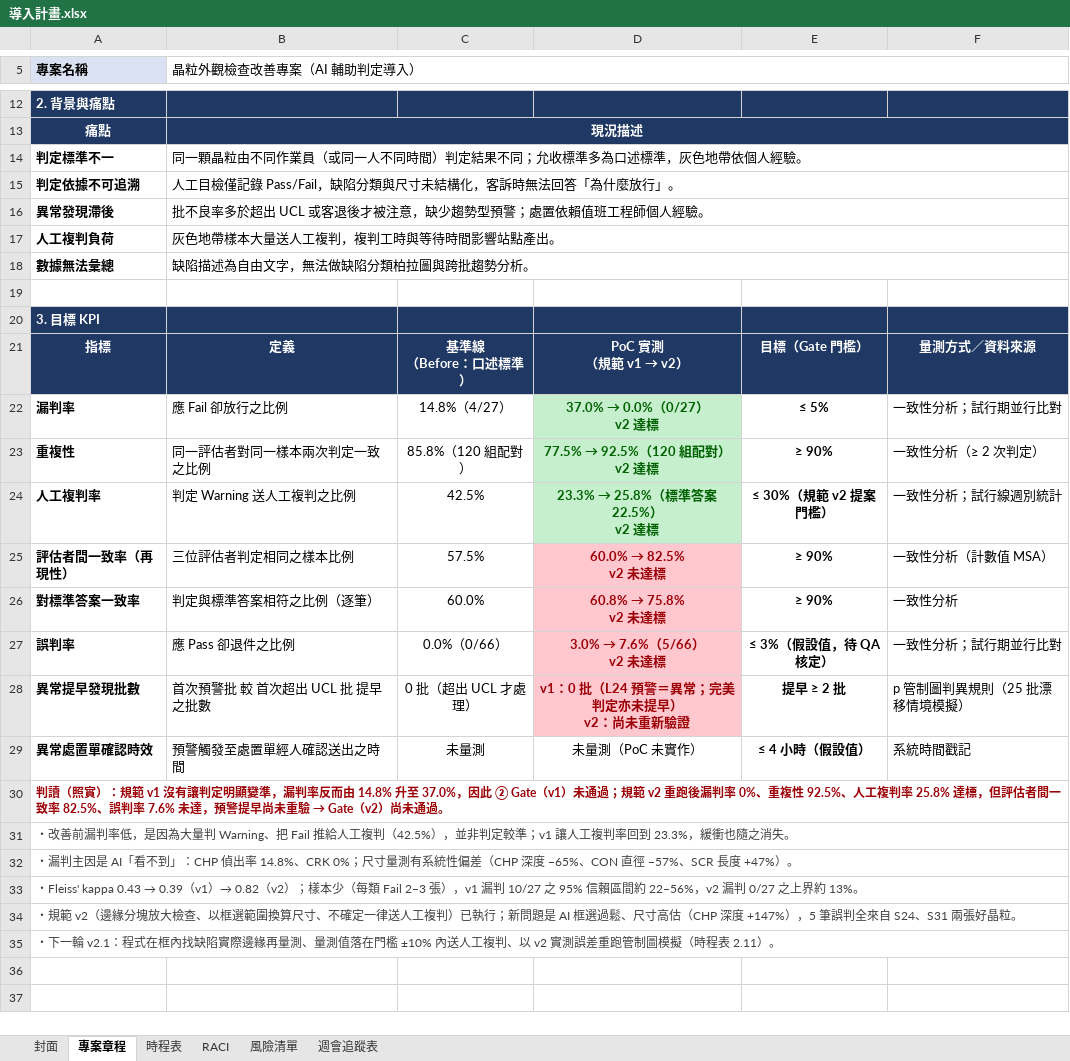
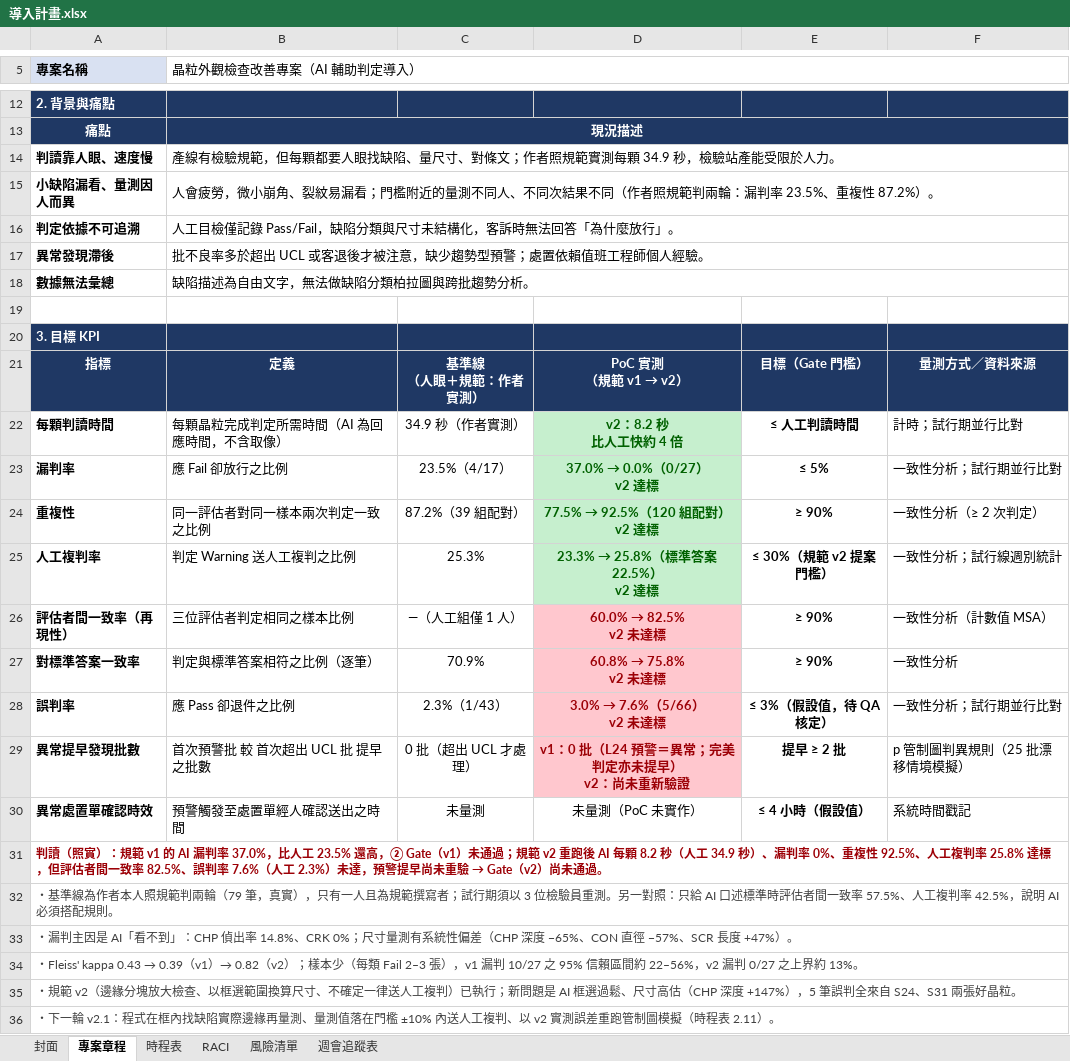
Before and after one commit to hoganalin/ai-inspection-demo, an Excel workbook: docs/rollout/導入計畫.xlsx, sheet 專案章程, drawn as a sheet; only a part is shown, gaps mark what is left out; the shorter side is filled out with more unchanged rows; values as stored, in another font and other column widths than the file's, no borders; removed rows and columns are numbered as before the commit, all else as after; ↵ is a line break in a cell; the diff names each change by its address in the sheet, - before the commit and + after, or states it on an @@ line.

```diff
--- a/docs/rollout/導入計畫.xlsx (sheet 專案章程)
+++ b/docs/rollout/導入計畫.xlsx (sheet 專案章程)
-row 14: 判定標準不一 | 同一顆晶粒由不同作業員（或同一人不同時間）判定結果不同；允收標準多為口述標準，灰色地帶依個人經驗。
+row 14: 判讀靠人眼、速度慢 | 產線有檢驗規範，但每顆都要人眼找缺陷、量尺寸、對條文；作者照規範實測每顆 34.9 秒，檢驗站產能受限於人力。
+row 15: 小缺陷漏看、量測因人而異 | 人會疲勞，微小崩角、裂紋易漏看；門檻附近的量測不同人、不同次結果不同（作者照規範判兩輪：漏判率 23.5%、重複性 87.2%）。
-row 17: 人工複判負荷 | 灰色地帶樣本大量送人工複判，複判工時與等待時間影響站點產出。
-C21: 基準線 ↵ （Before：口述標準）
+C21: 基準線 ↵ （人眼＋規範：作者實測）
+row 22: 每顆判讀時間 | 每顆晶粒完成判定所需時間（AI 為回應時間，不含取像） | 34.9 秒（作者實測） | v2：8.2 秒 ↵ 比人工快約 4 倍 | ≤ 人工判讀時間 | 計時；試行期並行比對
-C23: 14.8%（4/27）
+C23: 23.5%（4/17）
-C24: 85.8%（120 組配對）
+C24: 87.2%（39 組配對）
-C25: 42.5%
+C25: 25.3%
-C26: 57.5%
+C26: —（人工組僅 1 人）
-C27: 60.0%
+C27: 70.9%
-C28: 0.0%（0/66）
+C28: 2.3%（1/43）
-A31 (專案名稱): …規範 v1 沒有讓判定明顯變準，漏判率反而由 14.8% 升至 37.0%，因此 ② Gate（v1）未通過；規範 v2 重跑後漏判率 0%、重複性 92.5%、人工複判率 25.8% 達標，但評估者間一致率 82.5%、誤判率 7.6% 未達，預…
+A31 (專案名稱): …規範 v1 的 AI 漏判率 37.0%，比人工 23.5% 還高，② Gate（v1）未通過；規範 v2 重跑後 AI 每顆 8.2 秒（人工 34.9 秒）、漏判率 0%、重複性 92.5%、人工複判率 25.8% 達標，但評估者間一致率 82.5%、誤判率 7.6%（人工 2.3%）未達，預…
-A32 (專案名稱): ・改善前漏判率低，是因為大量判 Warning、把 Fail 推給人工複判（42.5%），並非判定較準；v1 讓人工複判率回到 23.3%，緩衝也隨之消失。
+A32 (專案名稱): ・基準線為作者本人照規範判兩輪（79 筆，真實），只有一人且為規範撰寫者；試行期須以 3 位檢驗員重測。另一對照：只給 AI 口述標準時評估者間一致率 57.5%、人工複判率 42.5%，說明 AI 必須搭配規則。
```
Also changed, not shown: sheet 封面, sheet 時程表, 6 other files.
